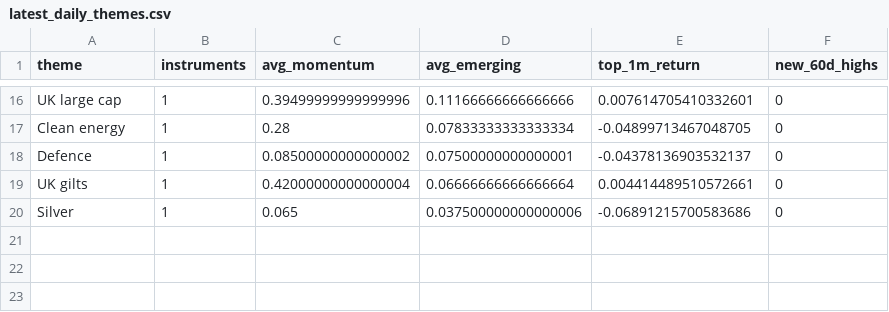
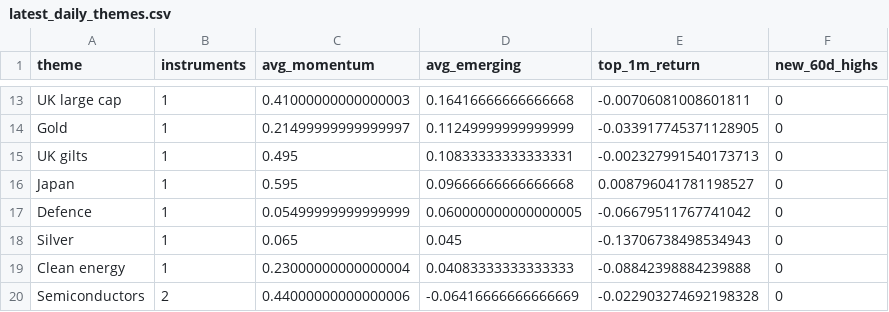
Before and after one commit to MHarvz-Moose/T212_Dashboard, a CSV file: reports/outputs/latest_daily_themes.csv, drawn as a sheet; only a part is shown, gaps mark what is left out; removed rows and columns are numbered as before the commit, all else as after; the diff covers the shown part only; the diff names each change by its address in the sheet, - before the commit and + after, or states it on an @@ line.

```diff
--- a/reports/outputs/latest_daily_themes.csv
+++ b/reports/outputs/latest_daily_themes.csv
-C13 (avg_momentum): 0.39499999999999996
+C13 (avg_momentum): 0.41000000000000003
-D13 (avg_emerging): 0.11166666666666666
+D13 (avg_emerging): 0.16416666666666668
-E13 (top_1m_return): 0.007614705410332601
+E13 (top_1m_return): -0.00706081008601811
-row 17: Clean energy | 1 | 0.28 | 0.07833333333333334 | -0.04899713467048705 | 0
-row 18: Defence | 1 | 0.08500000000000002 | 0.07500000000000001 | -0.04378136903532137 | 0
+row 14: Gold | 1 | 0.21499999999999997 | 0.11249999999999999 | -0.033917745371128905 | 0
-C15 (avg_momentum): 0.42000000000000004
+C15 (avg_momentum): 0.495
-D15 (avg_emerging): 0.06666666666666664
+D15 (avg_emerging): 0.10833333333333331
-E15 (top_1m_return): 0.004414489510572661
+E15 (top_1m_return): -0.002327991540173713
+row 16: Japan | 1 | 0.595 | 0.09666666666666668 | 0.008796041781198527 | 0
+row 17: Defence | 1 | 0.05499999999999999 | 0.060000000000000005 | -0.06679511767741042 | 0
-D18 (avg_emerging): 0.037500000000000006
+D18 (avg_emerging): 0.045
-E18 (top_1m_return): -0.06891215700583686
+E18 (top_1m_return): -0.13706738498534943
+row 19: Clean energy | 1 | 0.23000000000000004 | 0.04083333333333333 | -0.08842398884239888 | 0
+row 20: Semiconductors | 2 | 0.44000000000000006 | -0.06416666666666669 | -0.022903274692198328 | 0
```
Also changed, not shown: 4 added rows, 7 removed rows and 20 edited cells elsewhere in this file, data/price_cache/prices_yfinance.csv, reports/outputs/latest_daily_signals.csv, 1 other file.
